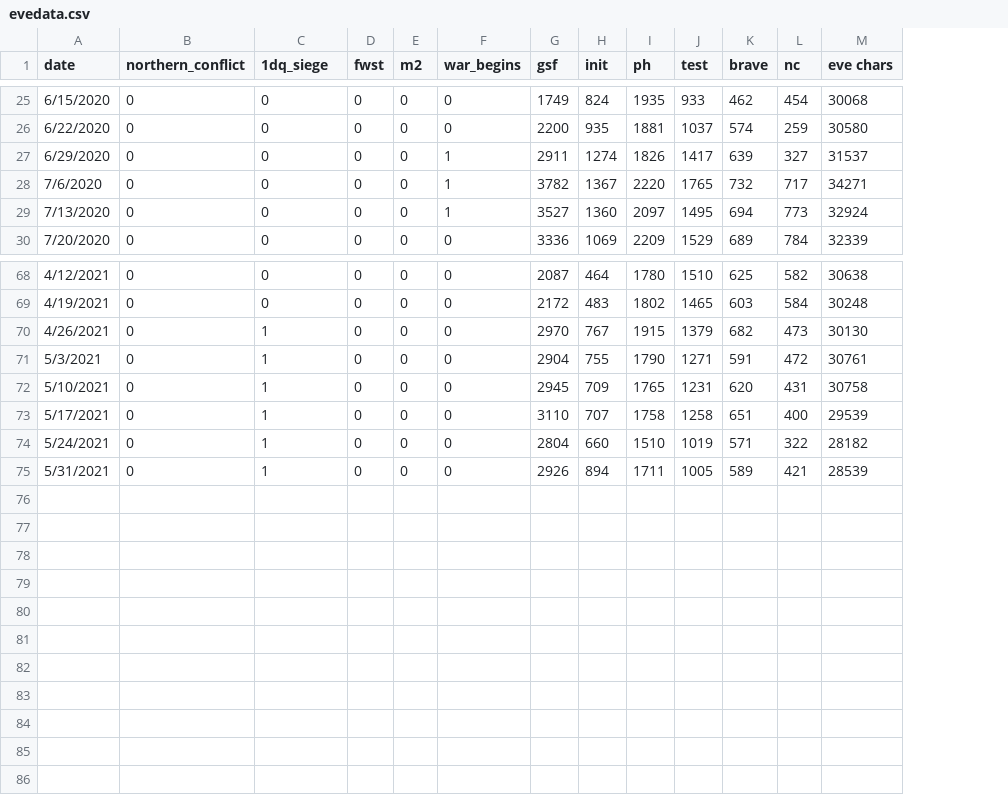
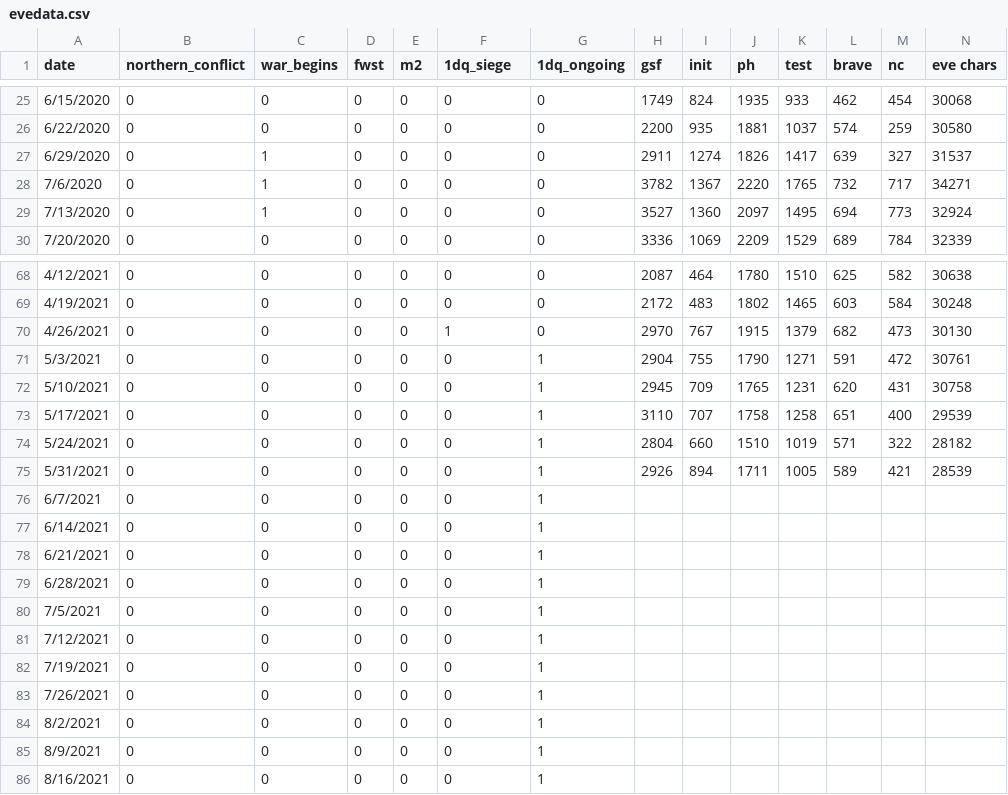
Before and after one commit to antonyebrown/Eve_TimeSeries, a CSV file: raw_data/evedata.csv, drawn as a sheet; only a part is shown, gaps mark what is left out; rows hold the shown columns only; the diff names each change by its address in the sheet, - before the commit and + after, or states it on an @@ line.

Commit message:
Started forecasting data using the selected models.

```diff
--- a/raw_data/evedata.csv
+++ b/raw_data/evedata.csv
+column G (1dq_ongoing), rows 25-30: all 0; rows 68-75: 0 | 0 | 0 | 1 | 1 | 1 | 1 | 1
-C1: 1dq_siege
+C1: war_begins
-F1: war_begins
+F1: 1dq_siege
-C27:C29 (war_begins): 0
+C27:C29 (war_begins): 1
-F27:F29 (1dq_siege): 1
+F27:F29 (1dq_siege): 0
-C70:C75 (war_begins): 1
+C70:C75 (war_begins): 0
-F70 (1dq_siege): 0
+F70 (1dq_siege): 1
+row 76: 6/7/2021 | 0 | 0 | 0 | 0 | 0 | 1
+row 77: 6/14/2021 | 0 | 0 | 0 | 0 | 0 | 1
+row 78: 6/21/2021 | 0 | 0 | 0 | 0 | 0 | 1
+row 79: 6/28/2021 | 0 | 0 | 0 | 0 | 0 | 1
+row 80: 7/5/2021 | 0 | 0 | 0 | 0 | 0 | 1
+row 81: 7/12/2021 | 0 | 0 | 0 | 0 | 0 | 1
+row 82: 7/19/2021 | 0 | 0 | 0 | 0 | 0 | 1
+row 83: 7/26/2021 | 0 | 0 | 0 | 0 | 0 | 1
+row 84: 8/2/2021 | 0 | 0 | 0 | 0 | 0 | 1
+row 85: 8/9/2021 | 0 | 0 | 0 | 0 | 0 | 1
+row 86: 8/16/2021 | 0 | 0 | 0 | 0 | 0 | 1
```
Also changed, not shown: 1 other file.
